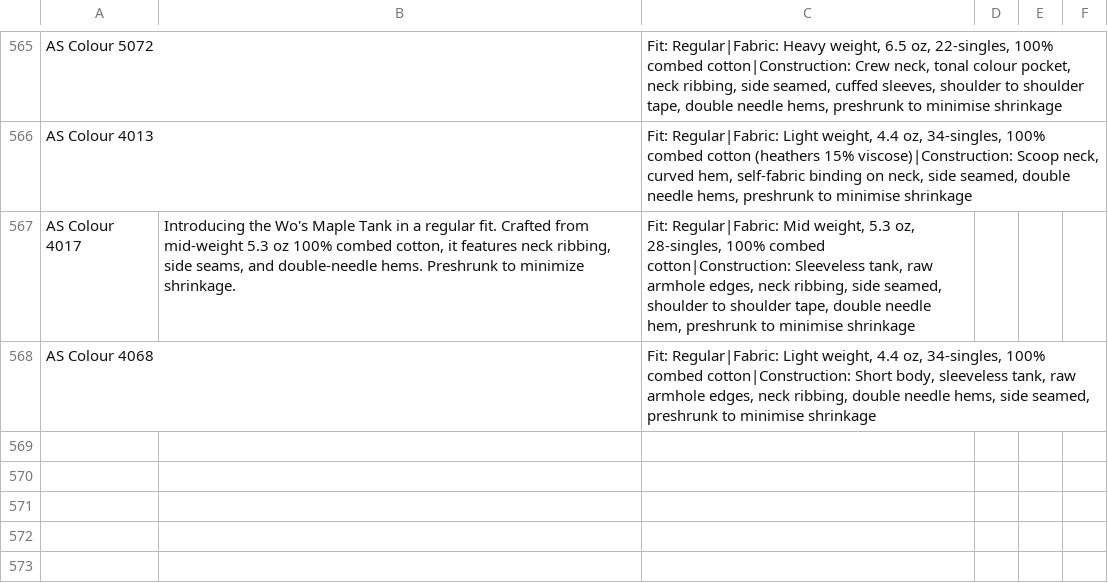
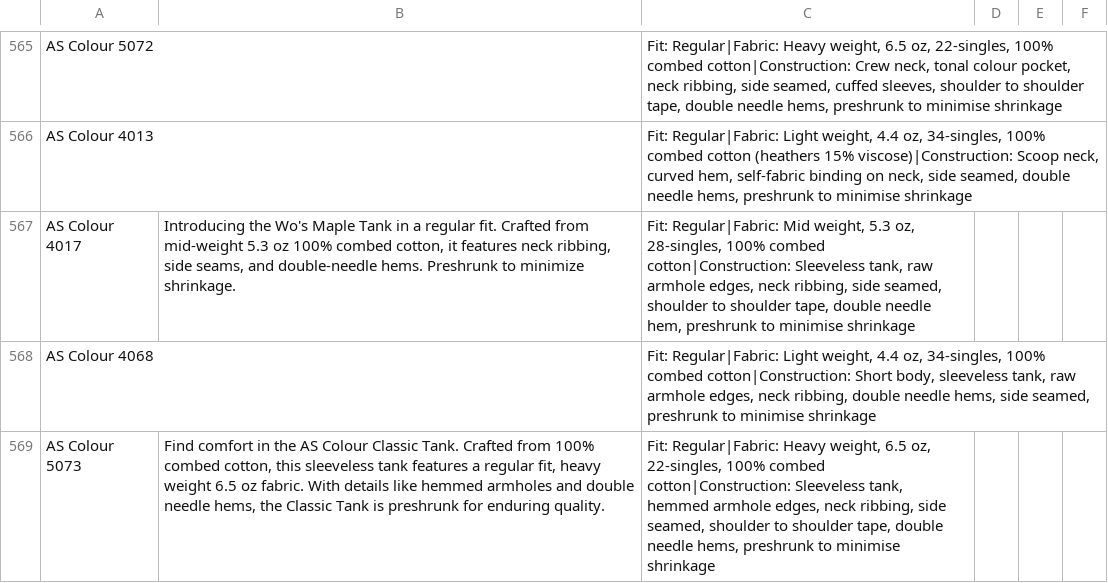
Before and after one commit to Ink-Pusher/Mockup-Creator, a CSV file: product_descriptions.csv, drawn as a sheet; only a part is shown, gaps mark what is left out.

Commit message:
Add AS Colour 5073

```diff
--- a/product_descriptions.csv
+++ b/product_descriptions.csv
@@ -568 +568,2 @@ AS Colour 4017,"Introducing the Wo's Maple Tank in a regular fit. Crafted from m
 AS Colour 4068,,"Fit: Regular|Fabric: Light weight, 4.4 oz, 34-singles, 100% combed cotton|Construction: Short body, sleeveless tank, raw armhole edges, neck ribbing, double needle hems, side seamed, preshrunk to minimise shrinkage",,,
+AS Colour 5073,"Find comfort in the AS Colour Classic Tank. Crafted from 100% combed cotton, this sleeveless tank features a regular fit, heavy weight 6.5 oz fabric. With details like hemmed armholes and double needle hems, the Classic Tank is preshrunk for enduring quality.","Fit: Regular|Fabric: Heavy weight, 6.5 oz, 22-singles, 100% combed cotton|Construction: Sleeveless tank, hemmed armhole edges, neck ribbing, side seamed, shoulder to shoulder tape, double needle hems, preshrunk to minimise shrinkage",,,
```
Also changed, not shown: 17 other files.
